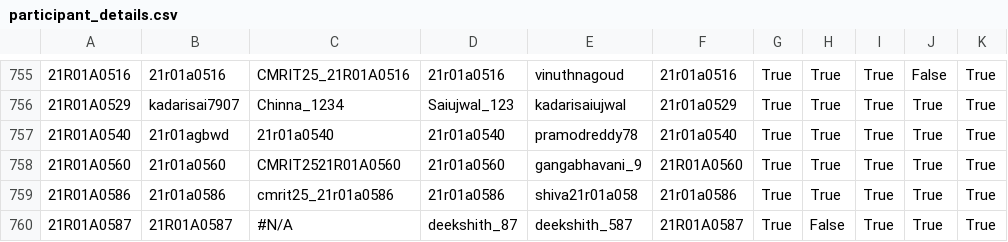
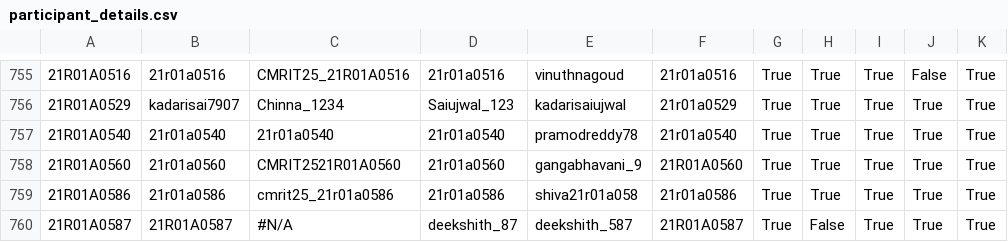
Before and after one commit to rushi12565/CMRIT2025Leaderboard, a CSV file: src/main/resources/participant_details.csv, drawn as a sheet; only a part is shown, gaps mark what is left out; the diff names each change by its address in the sheet, - before the commit and + after, or states it on an @@ line.

```diff
--- a/src/main/resources/participant_details.csv
+++ b/src/main/resources/participant_details.csv
-B757: 21r01agbwd
+B757: 21r01a0540
```
